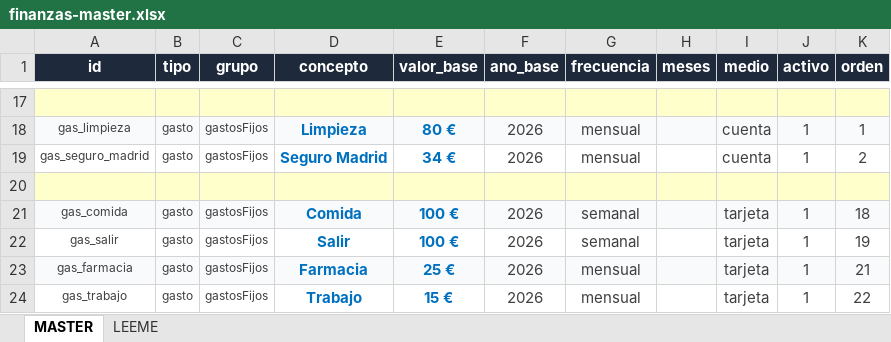
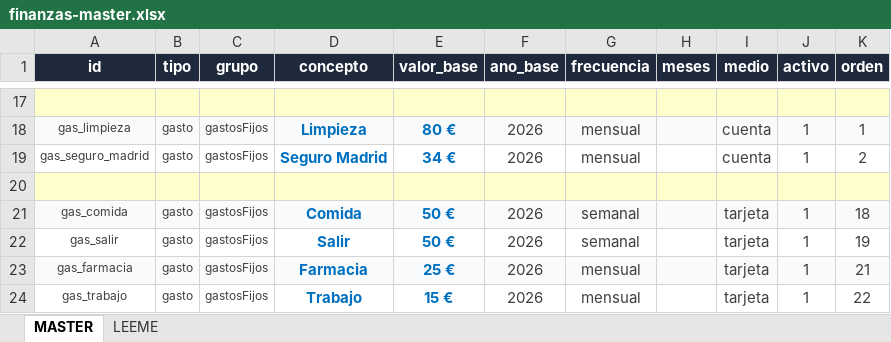
Before and after one commit to javiap20/cuentas-javi, an Excel workbook: finanzas-master.xlsx, sheet MASTER, drawn as a sheet; only a part is shown, gaps mark what is left out; values as stored, in another font and other column widths than the file's, no borders; conditional formats not drawn; the diff names each change by its address in the sheet, - before the commit and + after, or states it on an @@ line.

Commit message:
Add files via upload

```diff
--- a/finanzas-master.xlsx (sheet MASTER)
+++ b/finanzas-master.xlsx (sheet MASTER)
-E21:E22 (valor_base): 100 €
+E21:E22 (valor_base): 50 €
```
